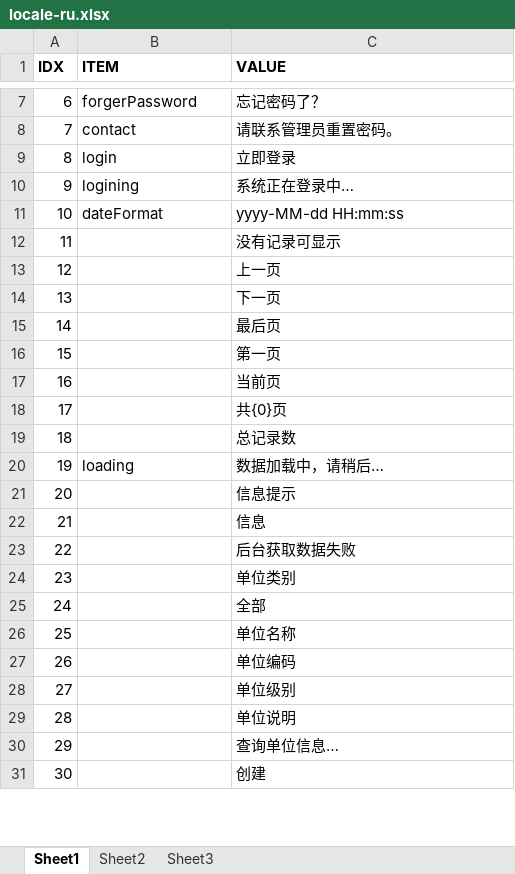
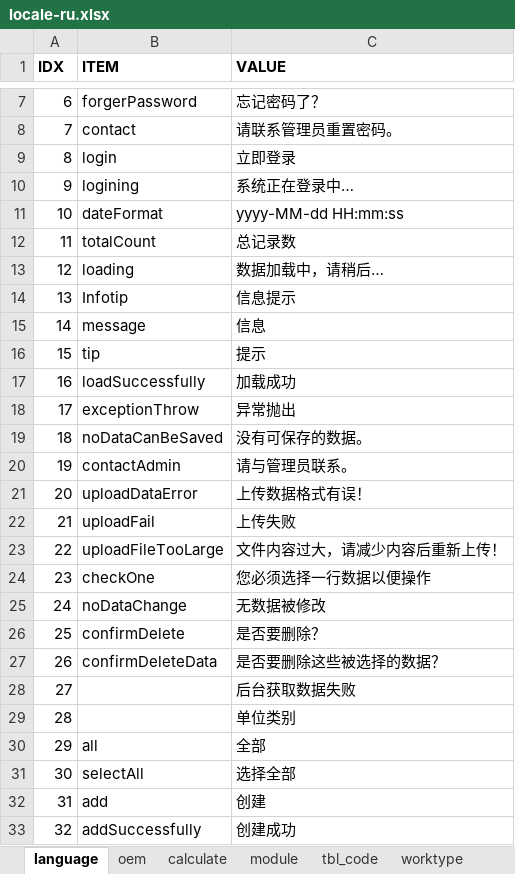
Before and after one commit to cosog/ap, an Excel workbook: WebRoot/oem/cnpc/locale/locale-ru.xlsx, sheet language, drawn as a sheet; only a part is shown, gaps mark what is left out; values as stored, in another font and other column widths than the file's, no borders; removed rows and columns are numbered as before the commit, all else as after; the diff covers the shown part only; the diff names each change by its address in the sheet, - before the commit and + after, or states it on an @@ line.

```diff
--- a/WebRoot/oem/cnpc/locale/locale-ru.xlsx (sheet language)
+++ b/WebRoot/oem/cnpc/locale/locale-ru.xlsx (sheet language)
-sheet tab: Sheet1
+sheet tab: language
-sheet tab: Sheet2
+sheet tab: oem
+sheet tab: calculate
+sheet tab: module
+sheet tab: tbl_code
+sheet tab: worktype
-row 12: 11 |  | 没有记录可显示
-row 13: 12 |  | 上一页
-row 14: 13 |  | 下一页
-row 15: 14 |  | 最后页
-row 16: 15 |  | 第一页
-row 17: 16 |  | 当前页
-row 18: 17 |  | 共{0}页
@@ column A (IDX) renumbered between rows 12 and 94 @@
-B12 (ITEM): (empty)
+B12 (ITEM): totalCount
-B14 (ITEM): (empty)
+B14 (ITEM): Infotip
-B15 (ITEM): (empty)
+B15 (ITEM): message
+row 16: 15 | tip | 提示
+row 17: 16 | loadSuccessfully | 加载成功
+row 18: 17 | exceptionThrow | 异常抛出
+row 19: 18 | noDataCanBeSaved | 没有可保存的数据。
+row 20: 19 | contactAdmin | 请与管理员联系。
+row 21: 20 | uploadDataError | 上传数据格式有误！
+row 22: 21 | uploadFail | 上传失败
+row 23: 22 | uploadFileTooLarge | 文件内容过大，请减少内容后重新上传！
+row 24: 23 | checkOne | 您必须选择一行数据以便操作
+row 25: 24 | noDataChange | 无数据被修改
+row 26: 25 | confirmDelete | 是否要删除？
+row 27: 26 | confirmDeleteData | 是否要删除这些被选择的数据？
-B30 (ITEM): (empty)
+B30 (ITEM): all
-row 26: 25 |  | 单位名称
-row 27: 26 |  | 单位编码
-row 28: 27 |  | 单位级别
-row 29: 28 |  | 单位说明
-row 30: 29 |  | 查询单位信息…
+row 31: 30 | selectAll | 选择全部
-B32 (ITEM): (empty)
+B32 (ITEM): add
+row 33: 32 | addSuccessfully | 创建成功
```
Also changed, not shown: 37 added rows, 8 removed rows and 21 edited cells elsewhere in this sheet, sheet oem, WebRoot/oem/cnpc/locale/locale-en.xlsx, WebRoot/oem/cnpc/locale/locale-zh_CN.xlsx, 55 other files.
